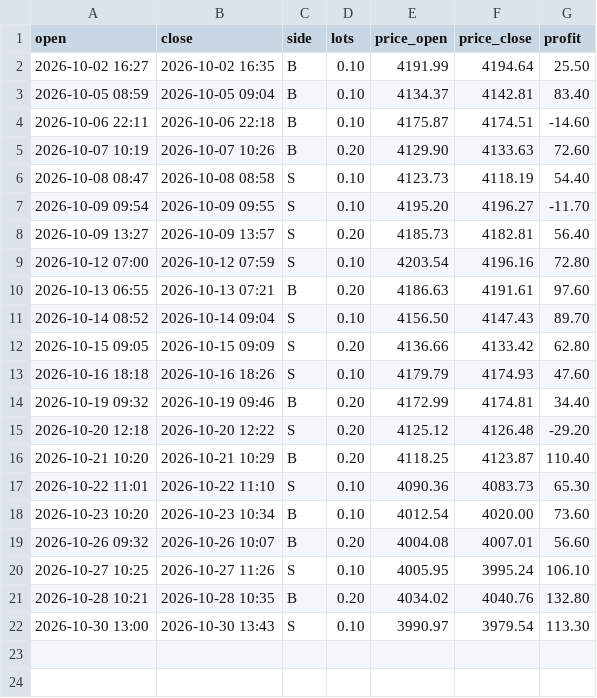
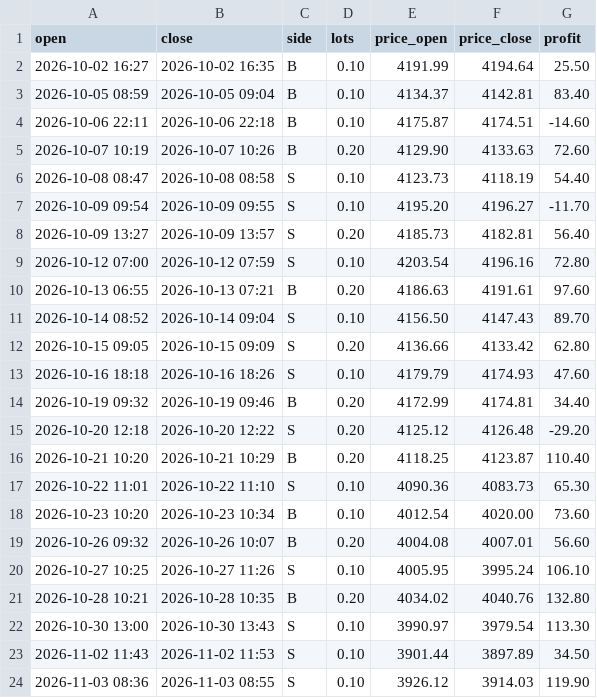
Before and after one commit to sonicdesk-live/sonicdesk, a CSV file: trades_new.csv, drawn as a sheet.

Commit message:
Update trades

```diff
--- a/trades_new.csv
+++ b/trades_new.csv
@@ -22 +22,3 @@ open,close,side,lots,price_open,price_close,profit
 2026-10-30 13:00,2026-10-30 13:43,S,0.10,3990.97,3979.54,113.30
+2026-11-02 11:43,2026-11-02 11:53,S,0.10,3901.44,3897.89,34.50
+2026-11-03 08:36,2026-11-03 08:55,S,0.10,3926.12,3914.03,119.90
```
Also changed, not shown: 1 other file.
